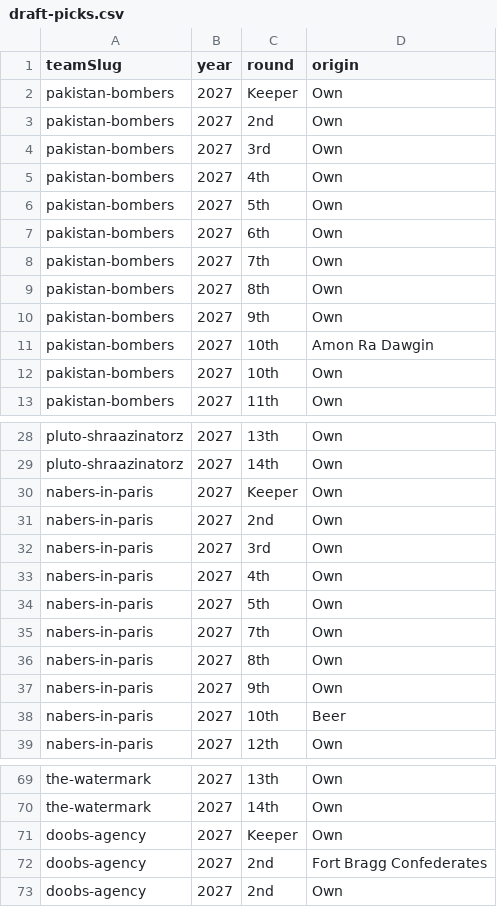
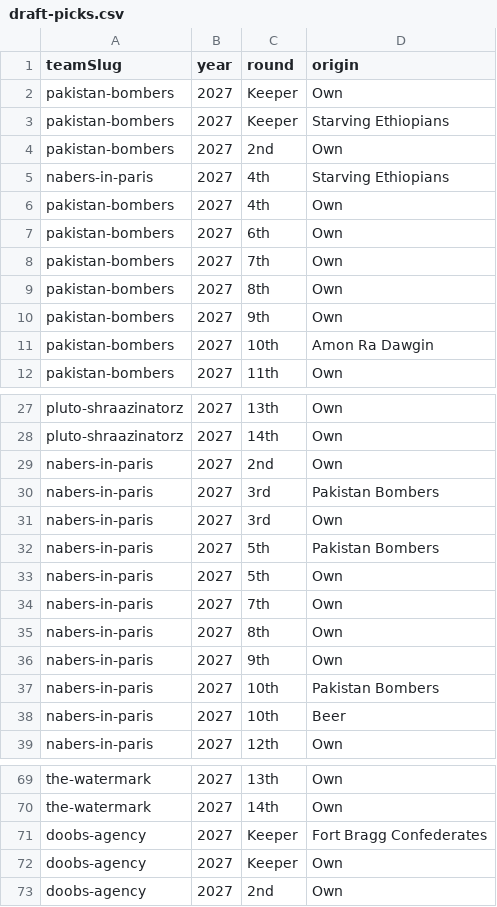
Before and after one commit to Scav-game/MakeFantasyGreatAgain, a CSV file: data/draft-picks.csv, drawn as a sheet; only a part is shown, gaps mark what is left out; the diff covers the shown part only.

```diff
--- a/data/draft-picks.csv
+++ b/data/draft-picks.csv
@@ -2,6 +2,6 @@ teamSlug,year,round,origin
 pakistan-bombers,2027,Keeper,Own
+pakistan-bombers,2027,Keeper,Starving Ethiopians
 pakistan-bombers,2027,2nd,Own
-pakistan-bombers,2027,3rd,Own
+nabers-in-paris,2027,4th,Starving Ethiopians
 pakistan-bombers,2027,4th,Own
-pakistan-bombers,2027,5th,Own
 pakistan-bombers,2027,6th,Own
@@ -11,3 +11,2 @@ pakistan-bombers,2027,9th,Own
 pakistan-bombers,2027,10th,Amon Ra Dawgin
-pakistan-bombers,2027,10th,Own
 pakistan-bombers,2027,11th,Own
@@ -29,6 +28,6 @@ pluto-shraazinatorz,2027,13th,Own
 pluto-shraazinatorz,2027,14th,Own
-nabers-in-paris,2027,Keeper,Own
 nabers-in-paris,2027,2nd,Own
+nabers-in-paris,2027,3rd,Pakistan Bombers
 nabers-in-paris,2027,3rd,Own
-nabers-in-paris,2027,4th,Own
+nabers-in-paris,2027,5th,Pakistan Bombers
 nabers-in-paris,2027,5th,Own
@@ -37,2 +36,3 @@ nabers-in-paris,2027,8th,Own
 nabers-in-paris,2027,9th,Own
+nabers-in-paris,2027,10th,Pakistan Bombers
 nabers-in-paris,2027,10th,Beer
@@ -70,4 +70,4 @@ the-watermark,2027,13th,Own
 the-watermark,2027,14th,Own
+doobs-agency,2027,Keeper,Fort Bragg Confederates
 doobs-agency,2027,Keeper,Own
-doobs-agency,2027,2nd,Fort Bragg Confederates
 doobs-agency,2027,2nd,Own
```
Also changed, not shown: 1 added row, 1 removed row and 1 edited cell elsewhere in this file.
